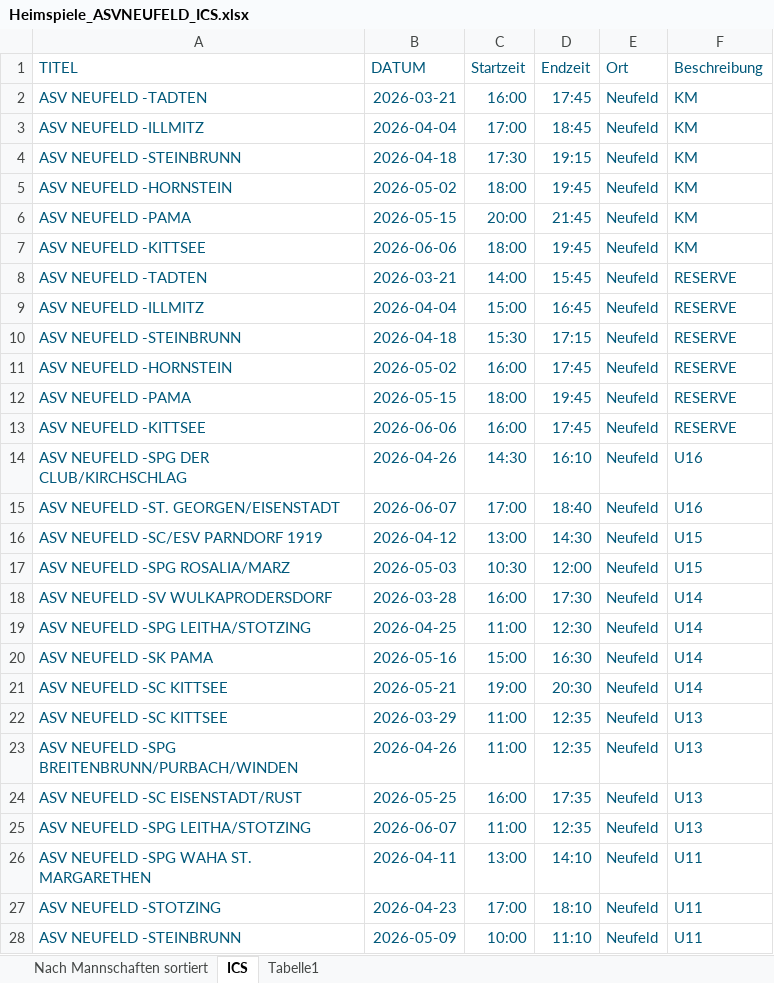
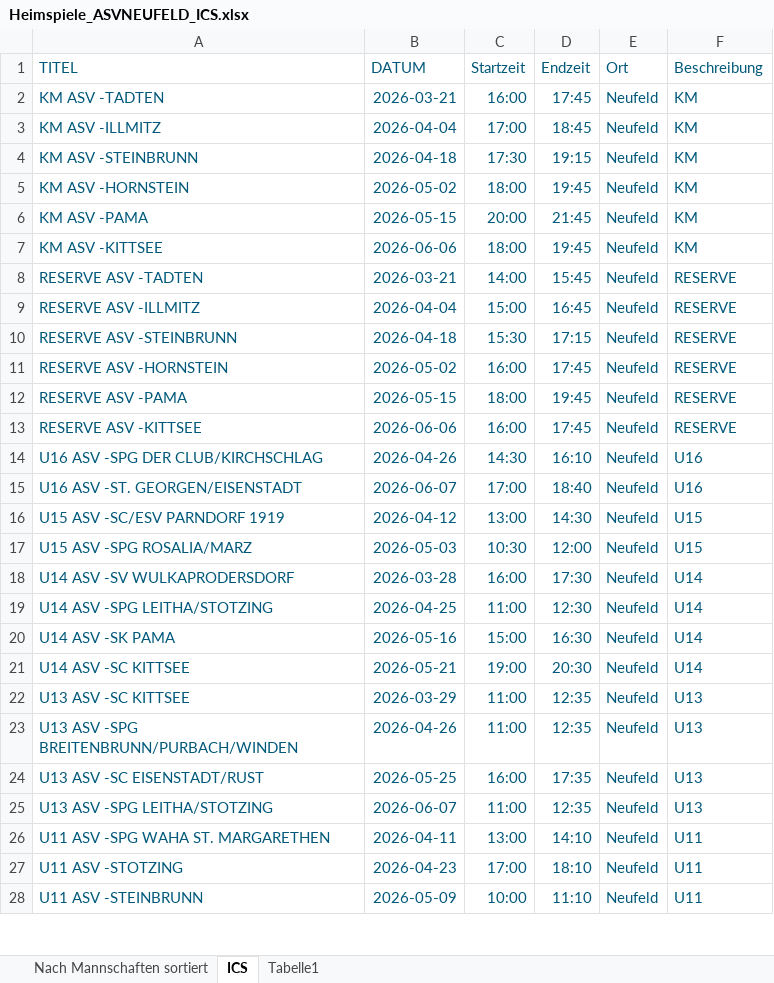
Before and after one commit to dtb-asv/asv-neufeld, an Excel workbook: Heimspiele_ASVNEUFELD_ICS.xlsx, sheet ICS, drawn as a sheet; only a part is shown; values as stored, in another font and other column widths than the file's, no borders; the diff covers the shown part only; the diff names each change by its address in the sheet, - before the commit and + after, or states it on an @@ line.

```diff
--- a/Heimspiele_ASVNEUFELD_ICS.xlsx (sheet ICS)
+++ b/Heimspiele_ASVNEUFELD_ICS.xlsx (sheet ICS)
-A2 (TITEL): ASV NEUFELD -TADTEN
+A2 (TITEL): KM ASV -TADTEN
-A3 (TITEL): ASV NEUFELD -ILLMITZ
+A3 (TITEL): KM ASV -ILLMITZ
-A4 (TITEL): ASV NEUFELD -STEINBRUNN
+A4 (TITEL): KM ASV -STEINBRUNN
-A5 (TITEL): ASV NEUFELD -HORNSTEIN
+A5 (TITEL): KM ASV -HORNSTEIN
-A6 (TITEL): ASV NEUFELD -PAMA
+A6 (TITEL): KM ASV -PAMA
-A7 (TITEL): ASV NEUFELD -KITTSEE
+A7 (TITEL): KM ASV -KITTSEE
-A8 (TITEL): ASV NEUFELD -TADTEN
+A8 (TITEL): RESERVE ASV -TADTEN
-A9 (TITEL): ASV NEUFELD -ILLMITZ
+A9 (TITEL): RESERVE ASV -ILLMITZ
-A10 (TITEL): ASV NEUFELD -STEINBRUNN
+A10 (TITEL): RESERVE ASV -STEINBRUNN
-A11 (TITEL): ASV NEUFELD -HORNSTEIN
+A11 (TITEL): RESERVE ASV -HORNSTEIN
-A12 (TITEL): ASV NEUFELD -PAMA
+A12 (TITEL): RESERVE ASV -PAMA
-A13 (TITEL): ASV NEUFELD -KITTSEE
+A13 (TITEL): RESERVE ASV -KITTSEE
-A14 (TITEL): ASV NEUFELD -SPG DER CLUB/KIRCHSCHLAG
+A14 (TITEL): U16 ASV -SPG DER CLUB/KIRCHSCHLAG
-A15 (TITEL): ASV NEUFELD -ST. GEORGEN/EISENSTADT
+A15 (TITEL): U16 ASV -ST. GEORGEN/EISENSTADT
-A16 (TITEL): ASV NEUFELD -SC/ESV PARNDORF 1919
+A16 (TITEL): U15 ASV -SC/ESV PARNDORF 1919
-A17 (TITEL): ASV NEUFELD -SPG ROSALIA/MARZ
+A17 (TITEL): U15 ASV -SPG ROSALIA/MARZ
-A18 (TITEL): ASV NEUFELD -SV WULKAPRODERSDORF
+A18 (TITEL): U14 ASV -SV WULKAPRODERSDORF
-A19 (TITEL): ASV NEUFELD -SPG LEITHA/STOTZING
+A19 (TITEL): U14 ASV -SPG LEITHA/STOTZING
-A20 (TITEL): ASV NEUFELD -SK PAMA
+A20 (TITEL): U14 ASV -SK PAMA
-A21 (TITEL): ASV NEUFELD -SC KITTSEE
+A21 (TITEL): U14 ASV -SC KITTSEE
-A22 (TITEL): ASV NEUFELD -SC KITTSEE
+A22 (TITEL): U13 ASV -SC KITTSEE
-A23 (TITEL): ASV NEUFELD -SPG BREITENBRUNN/PURBACH/WINDEN
+A23 (TITEL): U13 ASV -SPG BREITENBRUNN/PURBACH/WINDEN
-A24 (TITEL): ASV NEUFELD -SC EISENSTADT/RUST
+A24 (TITEL): U13 ASV -SC EISENSTADT/RUST
-A25 (TITEL): ASV NEUFELD -SPG LEITHA/STOTZING
+A25 (TITEL): U13 ASV -SPG LEITHA/STOTZING
-A26 (TITEL): ASV NEUFELD -SPG WAHA ST. MARGARETHEN
+A26 (TITEL): U11 ASV -SPG WAHA ST. MARGARETHEN
-A27 (TITEL): ASV NEUFELD -STOTZING
+A27 (TITEL): U11 ASV -STOTZING
-A28 (TITEL): ASV NEUFELD -STEINBRUNN
+A28 (TITEL): U11 ASV -STEINBRUNN
```
Also changed, not shown: 4 edited cells elsewhere in this sheet, sheet Nach Mannschaften sortiert, 3 other files.
